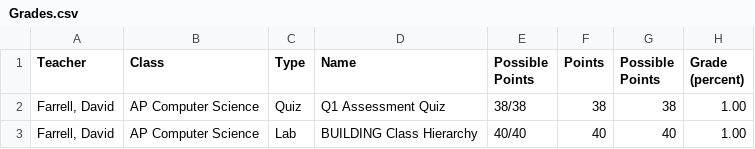
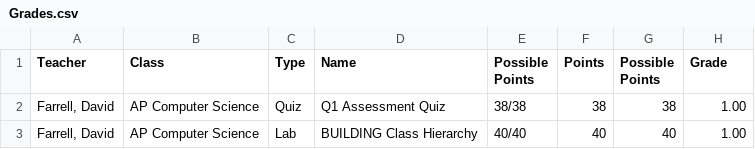
Before and after one commit to AnthonySpina/Grades, a CSV file: Grades.csv, drawn as a sheet; only a part is shown.

Commit message:
Update Grades.csv

```diff
--- a/Grades.csv
+++ b/Grades.csv
@@ -1,2 +1,2 @@
-Teacher,Class,Type,Name,Possible Points,Points,Possible Points,Grade (percent)
+Teacher,Class,Type,Name,Possible Points,Points,Possible Points, Grade
 "Farrell, David",AP Computer Science,Quiz,Q1 Assessment Quiz,38/38,38,38,1.00
```
